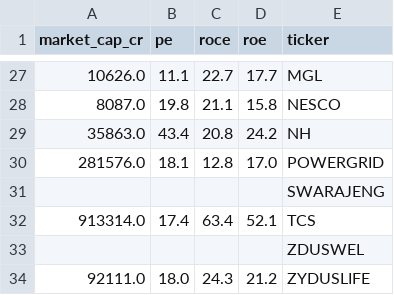
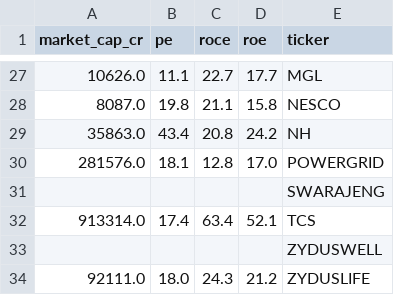
Before and after one commit to agniinvestor/portfolio-factor-analysis, a CSV file: data/screener_snapshot.csv, drawn as a sheet; only a part is shown, gaps mark what is left out.

```diff
--- a/data/screener_snapshot.csv
+++ b/data/screener_snapshot.csv
@@ -32,3 +32,3 @@ market_cap_cr,pe,roce,roe,ticker
 913314.0,17.4,63.4,52.1,TCS
-,,,,ZDUSWEL
+,,,,ZYDUSWELL
 92111.0,18.0,24.3,21.2,ZYDUSLIFE
```
Also changed, not shown: data/price_returns_snapshot.csv, 1 other file.
